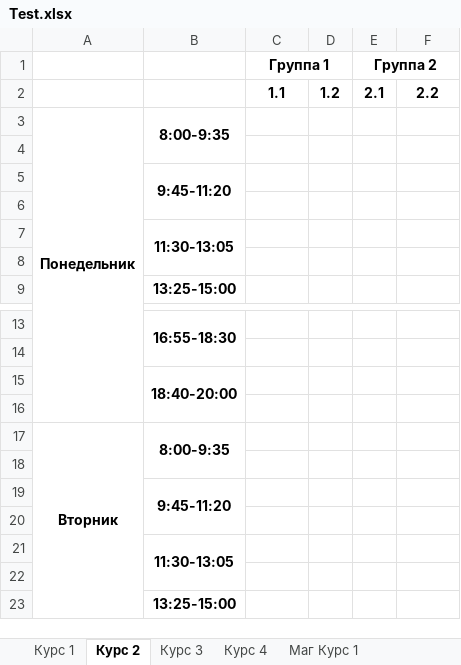
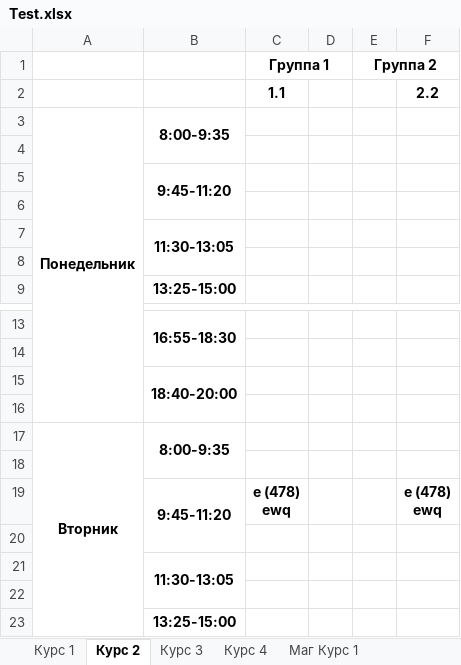
Before and after one commit to Chisto-Poroflit/VajnoeNoNeOchen, an Excel workbook: SichCreateDB/SichCreateDB/bin/Debug/netcoreapp2.2/Test.xlsx, sheet Курс 2, drawn as a sheet; only a part is shown, gaps mark what is left out; values as stored, in another font and other column widths than the file's, no borders; removed rows and columns are numbered as before the commit, all else as after; ↵ is a line break in a cell; the diff names each change by its address in the sheet, - before the commit and + after, or states it on an @@ line.

```diff
--- a/SichCreateDB/SichCreateDB/bin/Debug/netcoreapp2.2/Test.xlsx (sheet Курс 2)
+++ b/SichCreateDB/SichCreateDB/bin/Debug/netcoreapp2.2/Test.xlsx (sheet Курс 2)
-D2: 1.2
+D2: (empty)
-E2 (Группа 2): 2.1
+E2 (Группа 2): (empty)
-row 19:  | 9:45-11:20
+row 19:  | 9:45-11:20 | e (478) ↵ ewq |  |  | e (478) ↵ ewq
```
Also changed, not shown: sheet Курс 3, sheet Курс 4, sheet Маг Курс 1, sheet Маг Курс 2, sheet Курс 1, 17 other files.
